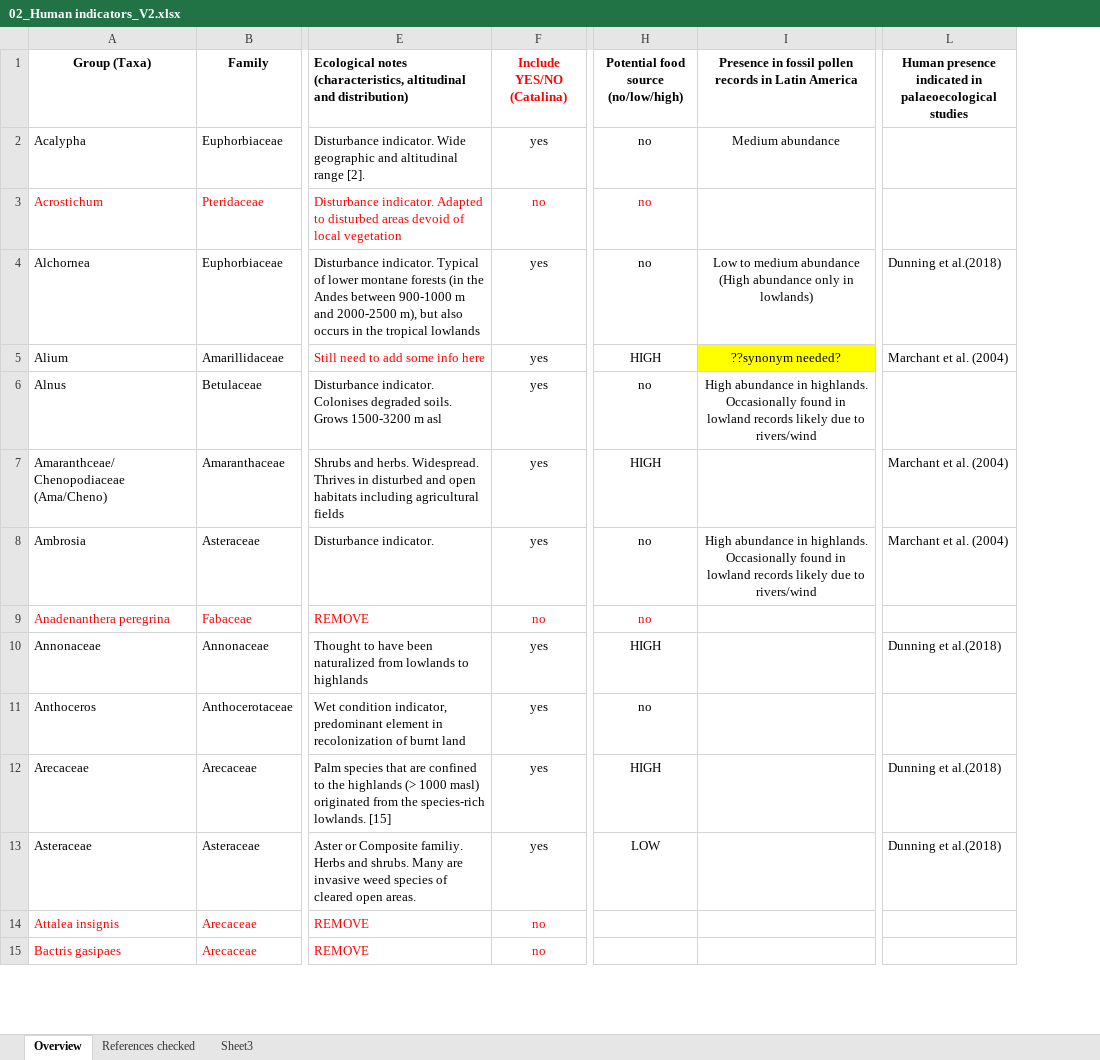
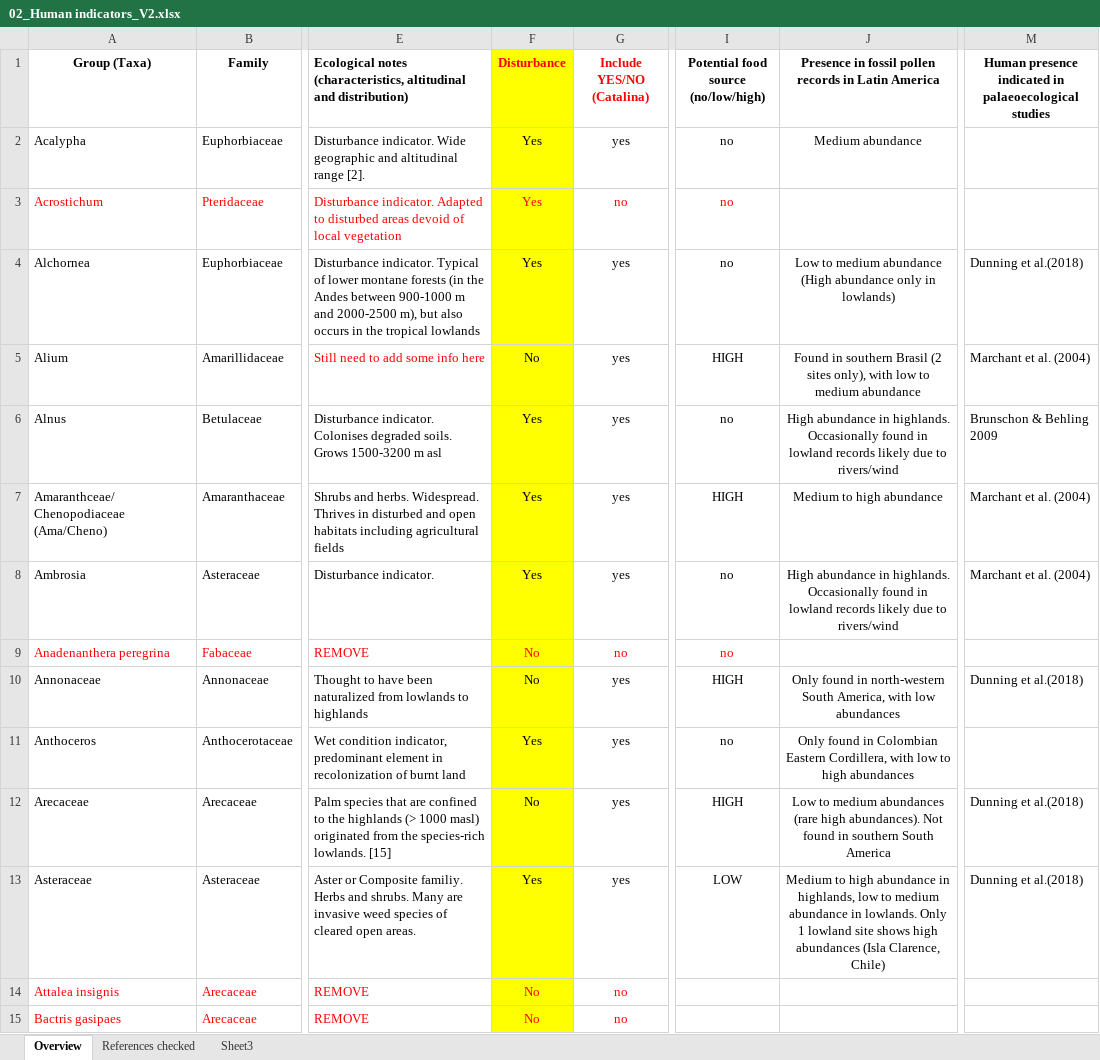
Before and after one commit to midoriyajima/humans-andes, an Excel workbook: data/02_Human indicators_V2.xlsx, sheet Overview, drawn as a sheet; only a part is shown, gaps mark what is left out; values as stored, in another font and other column widths than the file's, no borders; charts and pictures not drawn; addresses are those after the commit; the diff covers the shown part only; the diff names each change by its address in the sheet, - before the commit and + after, or states it on an @@ line.

```diff
--- a/data/02_Human indicators_V2.xlsx (sheet Overview)
+++ b/data/02_Human indicators_V2.xlsx (sheet Overview)
+column F (Disturbance), rows 2-15: Yes | Yes | Yes | No | Yes | Yes | Yes | No | No | Yes | No | Yes | No | No
-J5: ??synonym needed?
+J5: Found in southern Brasil (2 sites only), with low to medium abundance
-J5 fill: #FFFF00
+J5 fill: none
-M6: (empty)
+M6: Brunschon & Behling 2009
-J7: (empty)
+J7: Medium to high abundance
-J10: (empty)
+J10: Only found in north-western South America, with low abundances
-J11: (empty)
+J11: Only found in Colombian Eastern Cordillera, with low to high abundances
-J12: (empty)
+J12: Low to medium abundances (rare high abundances). Not found in southern South America
-J13: (empty)
+J13: Medium to high abundance in highlands, low to medium abundance in lowlands. Only 1 lowland site shows high abundances (Isla Clarence, Chile)
```
Also changed, not shown: 51 edited cells and cell formats elsewhere in this sheet, data/Datasheet_shaved.xlsx, data/Human_indicators.xlsx, 44 other files.
